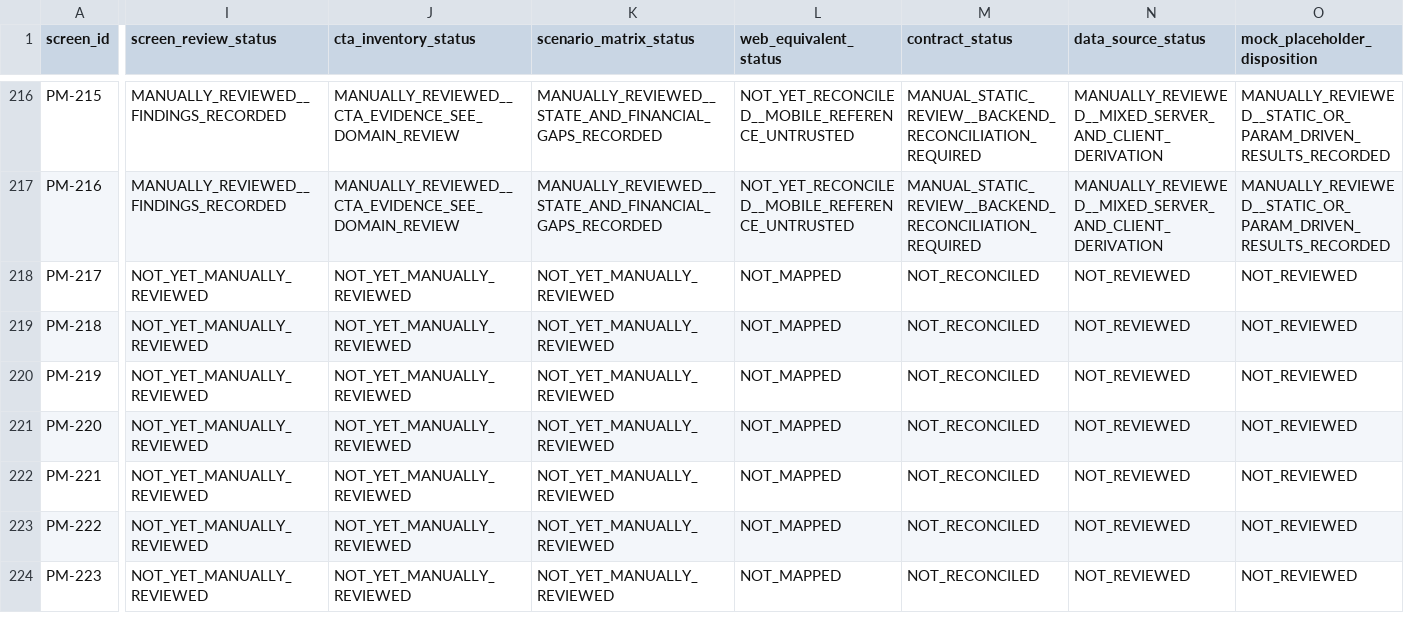
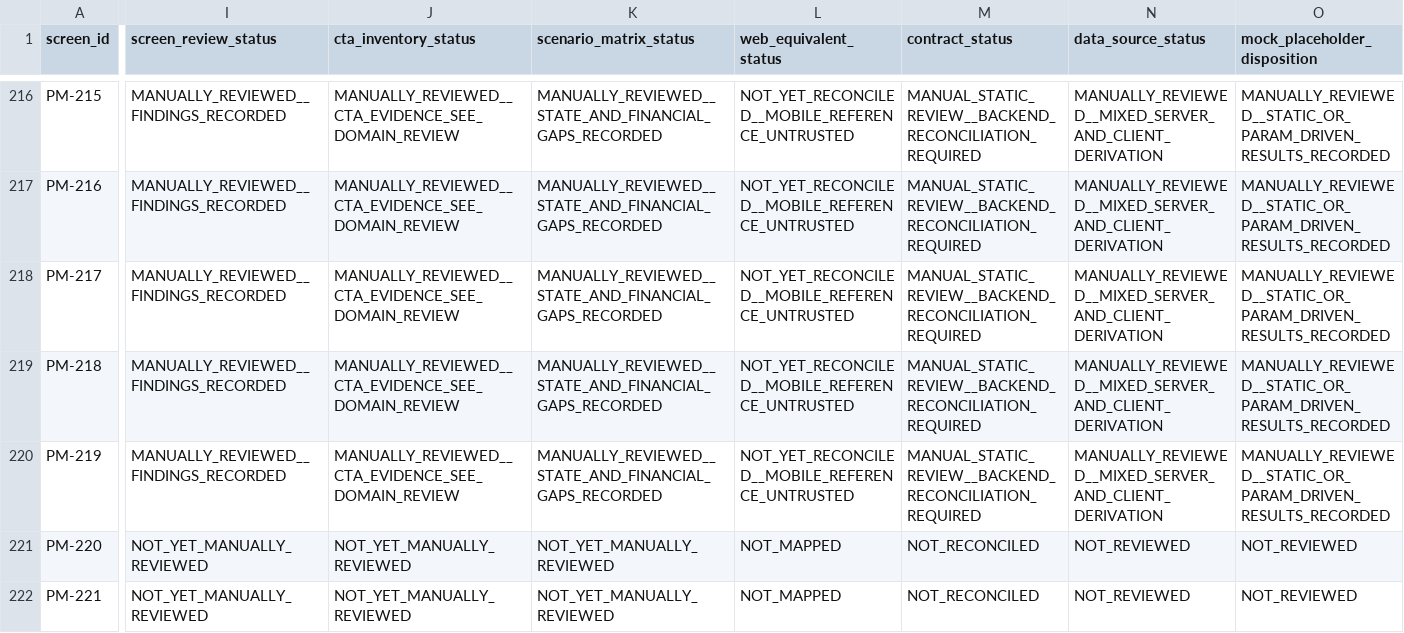
Before and after one commit to obaid08642-ops/new, a TSV file: audit-artifacts/gap-closure-audit/PATIENT_MOBILE_SCREEN_ACTION_SCENARIO_INVENTORY_2026-08-26.tsv, drawn as a sheet; only a part is shown, gaps mark what is left out; the shorter side is filled out with more unchanged rows; the diff covers the shown part only; the diff names each change by its address in the sheet, - before the commit and + after, or states it on an @@ line.

Commit message:
audit: review mobile returns refunds

```diff
--- a/audit-artifacts/gap-closure-audit/PATIENT_MOBILE_SCREEN_ACTION_SCENARIO_INVENTORY_2026-08-26.tsv
+++ b/audit-artifacts/gap-closure-audit/PATIENT_MOBILE_SCREEN_ACTION_SCENARIO_INVENTORY_2026-08-26.tsv
-I218:I220 (screen_review_status): NOT_YET_MANUALLY_REVIEWED
+I218:I220 (screen_review_status): MANUALLY_REVIEWED__FINDINGS_RECORDED
-J218:J220 (cta_inventory_status): NOT_YET_MANUALLY_REVIEWED
+J218:J220 (cta_inventory_status): MANUALLY_REVIEWED__CTA_EVIDENCE_SEE_DOMAIN_REVIEW
-K218:K220 (scenario_matrix_status): NOT_YET_MANUALLY_REVIEWED
+K218:K220 (scenario_matrix_status): MANUALLY_REVIEWED__STATE_AND_FINANCIAL_GAPS_RECORDED
-L218:L220 (web_equivalent_status): NOT_MAPPED
+L218:L220 (web_equivalent_status): NOT_YET_RECONCILED__MOBILE_REFERENCE_UNTRUSTED
-M218:M220 (contract_status): NOT_RECONCILED
+M218:M220 (contract_status): MANUAL_STATIC_REVIEW__BACKEND_RECONCILIATION_REQUIRED
-N218:N220 (data_source_status): NOT_REVIEWED
+N218:N220 (data_source_status): MANUALLY_REVIEWED__MIXED_SERVER_AND_CLIENT_DERIVATION
-O218:O220 (mock_placeholder_disposition): NOT_REVIEWED
+O218:O220 (mock_placeholder_disposition): MANUALLY_REVIEWED__STATIC_OR_PARAM_DRIVEN_RESULTS_RECORDED
```
Also changed, not shown: 3 edited cells elsewhere in this file, 2 other files.
